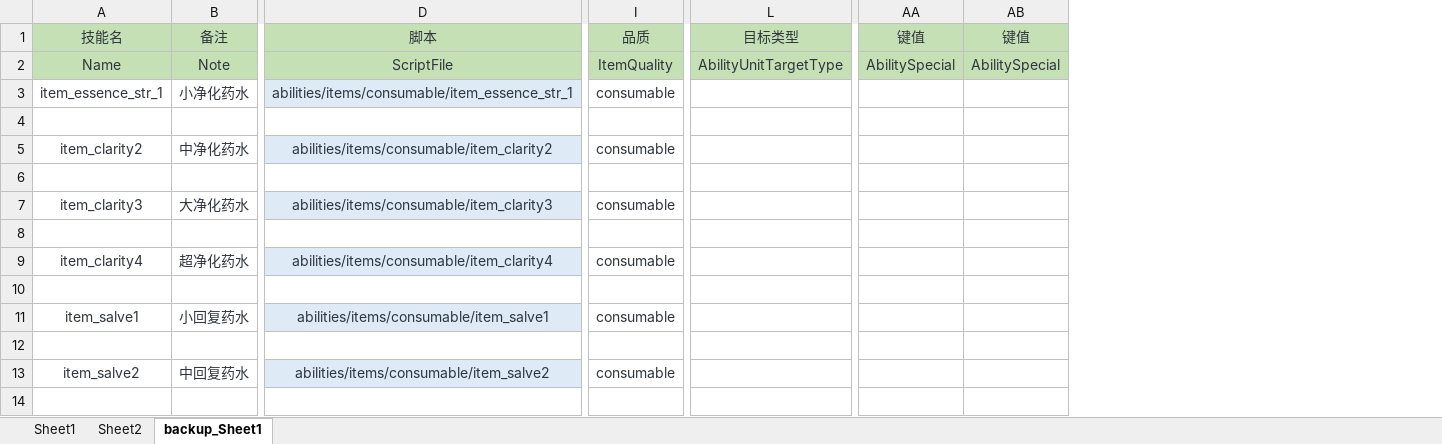
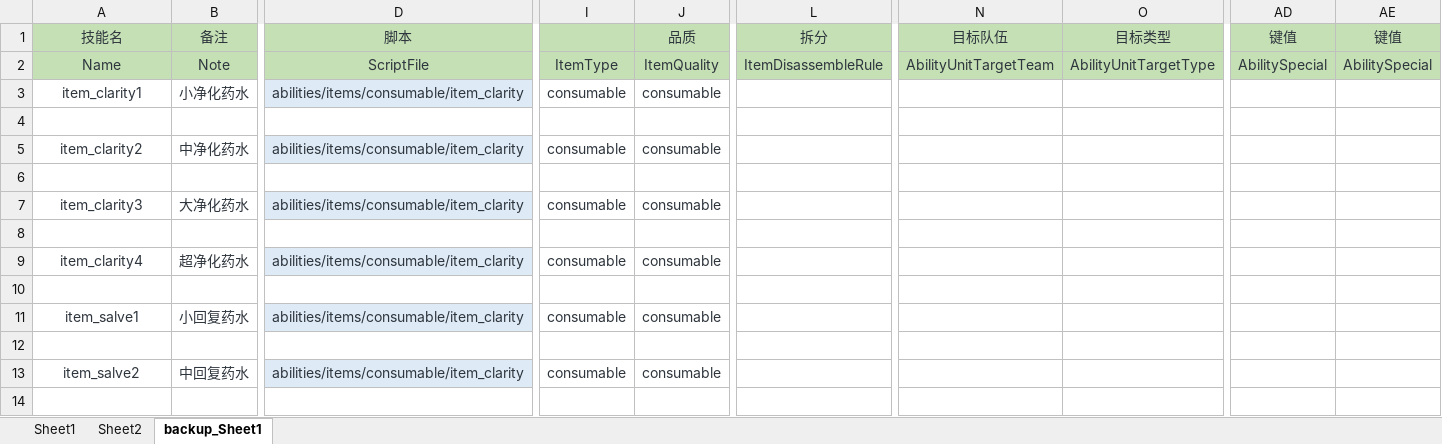
Before and after one commit to BigCiba/GuardingAthena, an Excel workbook: design/3.kv配置表/abilities/item_shop.xlsm, sheet backup_Sheet1, drawn as a sheet; only a part is shown, gaps mark what is left out; values as stored, in another font and other column widths than the file's, no borders; conditional formats not drawn; removed rows and columns are numbered as before the commit, all else as after; the diff covers the shown part only; the diff names each change by its address in the sheet, - before the commit and + after, or states it on an @@ line.

```diff
--- a/design/3.kv配置表/abilities/item_shop.xlsm (sheet backup_Sheet1)
+++ b/design/3.kv配置表/abilities/item_shop.xlsm (sheet backup_Sheet1)
-column D, rows 1-13: 脚本 | ScriptFile | abilities/items/consumable/item_essence_str_1 |  | abilities/items/consumable/item_clarity2 |  | abilities/items/consumable/item_clarity3 |  | abilities/items/consumable/item_clarity4 |  | abilities/items/consumable/item_salve1 |  | abilities/items/consumable/item_salve2
+column D, rows 1-13: 脚本 | ScriptFile | abilities/items/consumable/item_clarity |  | abilities/items/consumable/item_clarity |  | abilities/items/consumable/item_clarity |  | abilities/items/consumable/item_clarity |  | abilities/items/consumable/item_clarity |  | abilities/items/consumable/item_clarity
+column J, rows 1-13: 品质 | ItemQuality | consumable |  | consumable |  | consumable |  | consumable |  | consumable |  | consumable
+column L, rows 1-2: 拆分 | ItemDisassembleRule
-column L, rows 1-2: 目标类型 | AbilityUnitTargetType
+column N, rows 1-2: 目标队伍 | AbilityUnitTargetTeam
+column O, rows 1-2: 目标类型 | AbilityUnitTargetType
-column AA, rows 1-2: 键值 | AbilitySpecial
-column AB, rows 1-2: 键值 | AbilitySpecial
+column AD, rows 1-2: 键值 | AbilitySpecial
+column AE, rows 1-2: 键值 | AbilitySpecial
-I1: 品质
+I1: (empty)
-I2: ItemQuality
+I2: ItemType
-A3: item_essence_str_1
+A3: item_clarity1
```
Also changed, not shown: 31 added rows and 11 edited cells elsewhere in this sheet, sheet Sheet1, sheet Sheet2, design/3.kv配置表/abilities/ability_heroes.xlsm, 28 other files.
